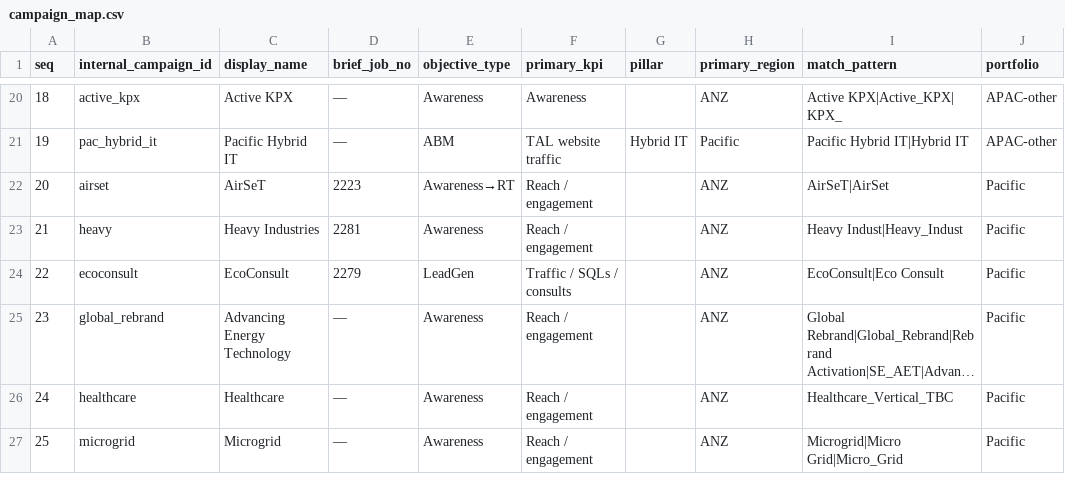
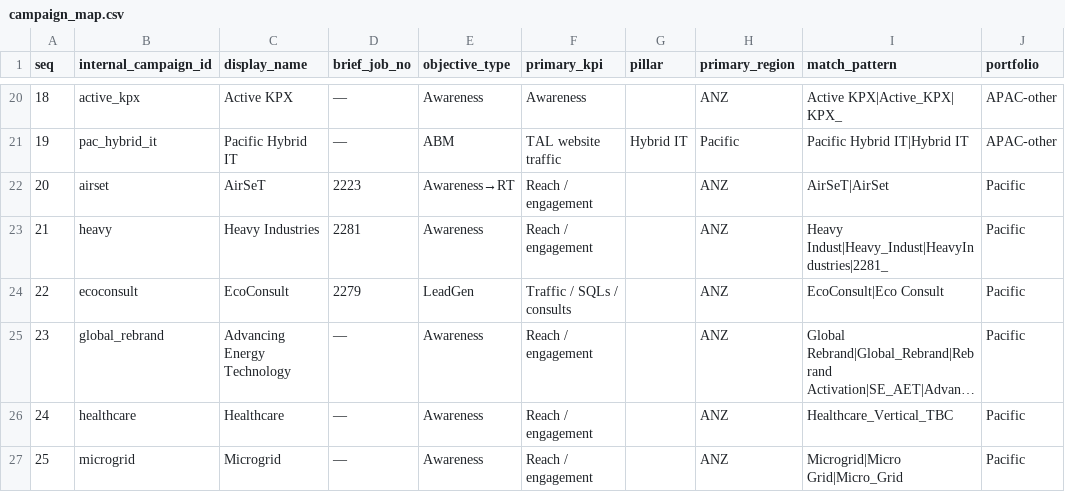
Before and after one commit to ianfernandez581/bidbrain-analytics, a CSV file: clients/client_schneider/data/campaign_map.csv, drawn as a sheet; only a part is shown, gaps mark what is left out; long unchanged cells end in ….

```diff
--- a/clients/client_schneider/data/campaign_map.csv
+++ b/clients/client_schneider/data/campaign_map.csv
@@ -22,3 +22,3 @@ seq,internal_campaign_id,display_name,brief_job_no,objective_type,primary_kpi,pi
 20,airset,AirSeT,2223,Awareness→RT,Reach / engagement,,ANZ,AirSeT|AirSet,Pacific
-21,heavy,Heavy Industries,2281,Awareness,Reach / engagement,,ANZ,Heavy Indust|Heavy_Indust,Pacific
+21,heavy,Heavy Industries,2281,Awareness,Reach / engagement,,ANZ,Heavy Indust|Heavy_Indust|HeavyIndustries|2281_,Pacific
 22,ecoconsult,EcoConsult,2279,LeadGen,Traffic / SQLs / consults,,ANZ,EcoConsult|Eco Consult,Pacific
```
Also changed, not shown: 3 other files.
